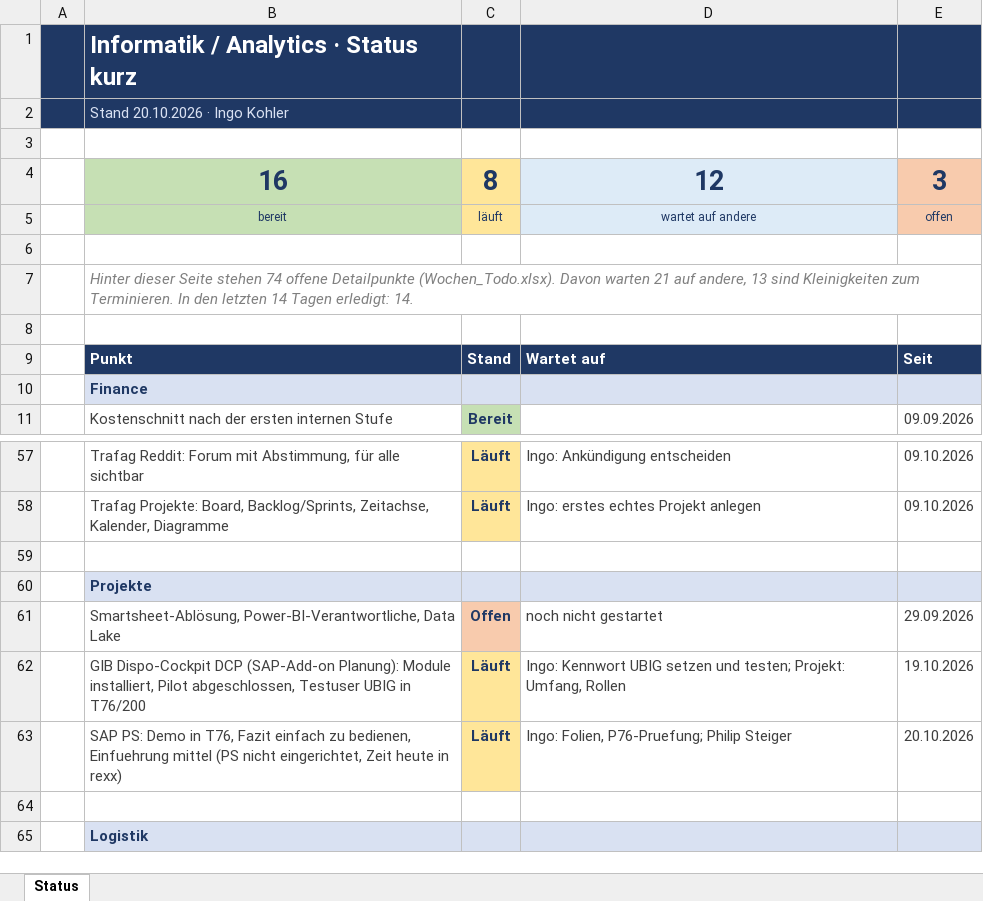
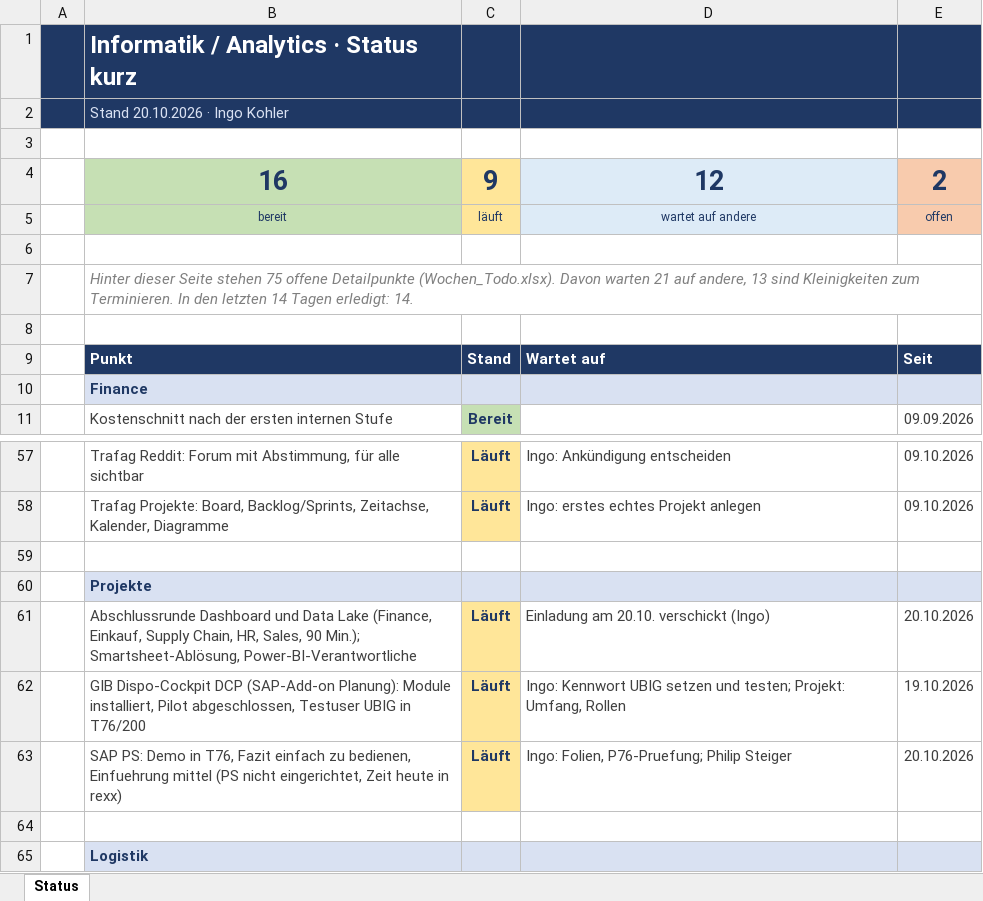
Before and after one commit to metacube2/Ai, an Excel workbook: TrafagSalesExporter/projektmanagement/Status_kurz.xlsx, sheet Status, drawn as a sheet; only a part is shown, gaps mark what is left out; values as stored, in another font and other column widths than the file's, no borders; removed rows and columns are numbered as before the commit, all else as after; the diff names each change by its address in the sheet, - before the commit and + after, or states it on an @@ line.

```diff
--- a/TrafagSalesExporter/projektmanagement/Status_kurz.xlsx (sheet Status)
+++ b/TrafagSalesExporter/projektmanagement/Status_kurz.xlsx (sheet Status)
-C4: 8
+C4: 9
-E4: 3
+E4: 2
-B7: …Seite stehen 74 offene Detailpunkte…
+B7: …Seite stehen 75 offene Detailpunkte…
-row 61:  | Smartsheet-Ablösung, Power-BI-Verantwortliche, Data Lake | Offen | noch nicht gestartet | 29.09.2026
+row 61:  | Abschlussrunde Dashboard und Data Lake (Finance, Einkauf, Supply Chain, HR, Sales, 90 Min.); Smartsheet-Ablösung, Power-BI-Verantwortliche | Läuft | Einladung am 20.10. verschickt (Ingo) | 20.10.2026
```
Also changed, not shown: TrafagSalesExporter/projektmanagement/Wochen_Todo.xlsx, 2 other files.
